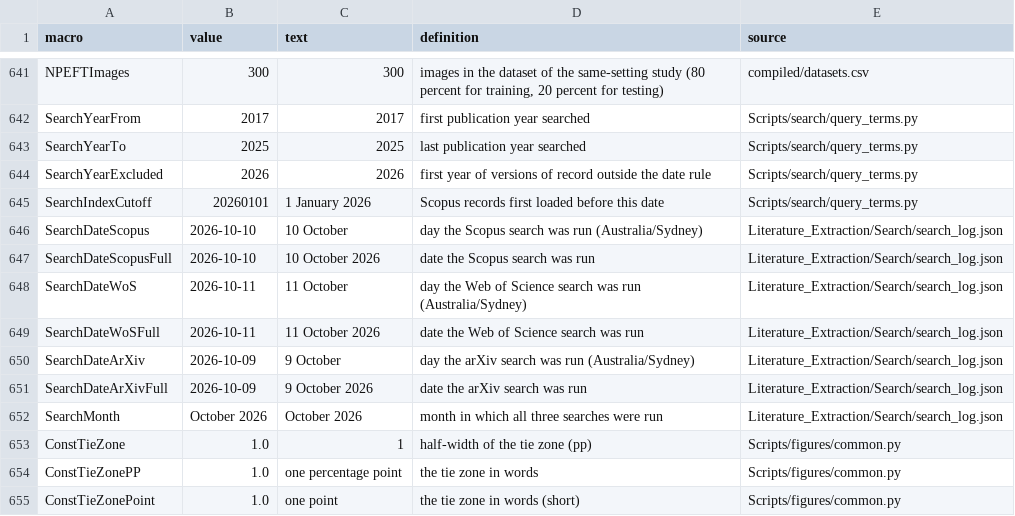
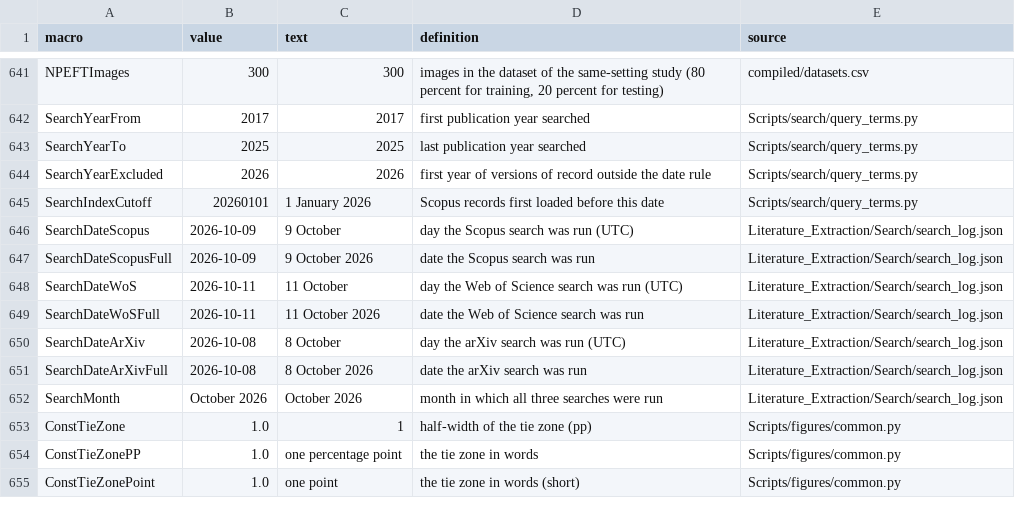
Before and after one commit to attavit14203638/transformer-tree-survey, a CSV file: Literature_Extraction/Analysis/figure_data/numbers.csv, drawn as a sheet; only a part is shown, gaps mark what is left out.

```diff
--- a/Literature_Extraction/Analysis/figure_data/numbers.csv
+++ b/Literature_Extraction/Analysis/figure_data/numbers.csv
@@ -645,8 +645,8 @@ SearchYearExcluded,2026,2026,first year of versions of record outside the date r
 SearchIndexCutoff,20260101,1 January 2026,Scopus records first loaded before this date,Scripts/search/query_terms.py
-SearchDateScopus,2026-10-10,10 October,day the Scopus search was run (Australia/Sydney),Literature_Extraction/Search/search_log.json
-SearchDateScopusFull,2026-10-10,10 October 2026,date the Scopus search was run,Literature_Extraction/Search/search_log.json
-SearchDateWoS,2026-10-11,11 October,day the Web of Science search was run (Australia/Sydney),Literature_Extraction/Search/search_log.json
+SearchDateScopus,2026-10-09,9 October,day the Scopus search was run (UTC),Literature_Extraction/Search/search_log.json
+SearchDateScopusFull,2026-10-09,9 October 2026,date the Scopus search was run,Literature_Extraction/Search/search_log.json
+SearchDateWoS,2026-10-11,11 October,day the Web of Science search was run (UTC),Literature_Extraction/Search/search_log.json
 SearchDateWoSFull,2026-10-11,11 October 2026,date the Web of Science search was run,Literature_Extraction/Search/search_log.json
-SearchDateArXiv,2026-10-09,9 October,day the arXiv search was run (Australia/Sydney),Literature_Extraction/Search/search_log.json
-SearchDateArXivFull,2026-10-09,9 October 2026,date the arXiv search was run,Literature_Extraction/Search/search_log.json
+SearchDateArXiv,2026-10-08,8 October,day the arXiv search was run (UTC),Literature_Extraction/Search/search_log.json
+SearchDateArXivFull,2026-10-08,8 October 2026,date the arXiv search was run,Literature_Extraction/Search/search_log.json
 SearchMonth,October 2026,October 2026,month in which all three searches were run,Literature_Extraction/Search/search_log.json
```
Also changed, not shown: 4 other files.
